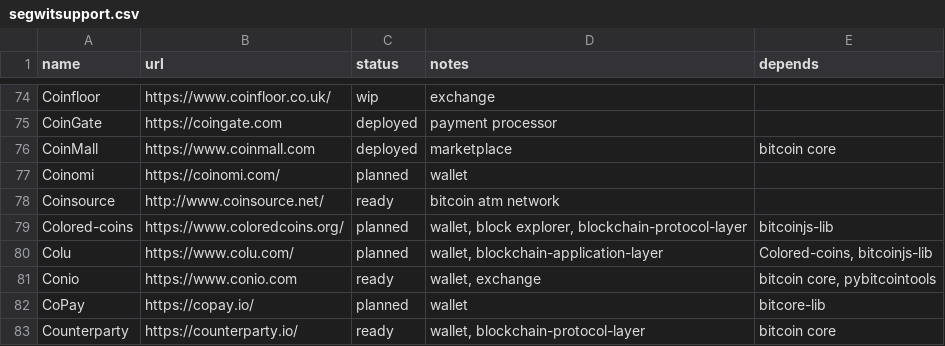
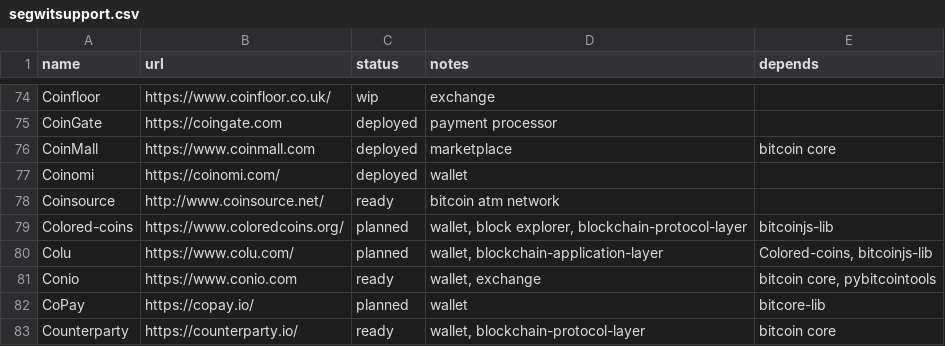
Before and after one commit to bitcoin-core/bitcoincore.org, a CSV file: _data/segwitsupport.csv, drawn as a sheet; only a part is shown, gaps mark what is left out.

Commit message:
Changed Coinomi state to "deployed"
Proof: https://twitter.com/kimionis/status/979005634334089216

```diff
--- a/_data/segwitsupport.csv
+++ b/_data/segwitsupport.csv
@@ -76,3 +76,3 @@ CoinGate,https://coingate.com,deployed,payment processor,
 CoinMall,https://www.coinmall.com,deployed,marketplace,bitcoin core
-Coinomi,https://coinomi.com/,planned,wallet,
+Coinomi,https://coinomi.com/,deployed,wallet,
 Coinsource,http://www.coinsource.net/,ready,bitcoin atm network,
```
